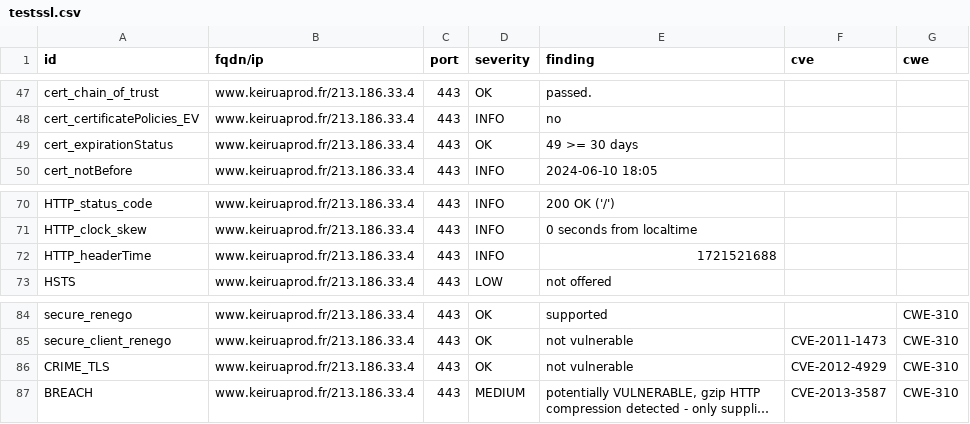
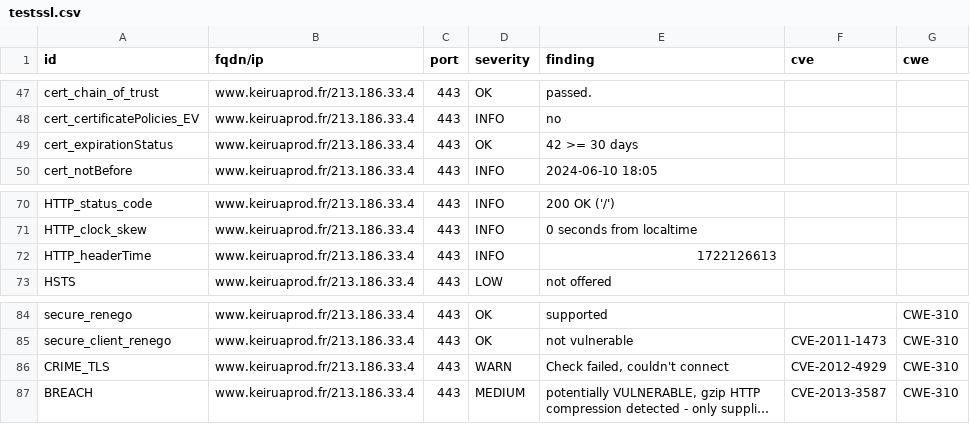
Before and after one commit to Keirua/dashlord-keiruaprod, a CSV file: results/aHR0cHM6Ly93d3cua2VpcnVhcHJvZC5mcg==/testssl.csv, drawn as a sheet; only a part is shown, gaps mark what is left out; long unchanged cells end in …; the diff names each change by its address in the sheet, - before the commit and + after, or states it on an @@ line.

```diff
--- a/results/aHR0cHM6Ly93d3cua2VpcnVhcHJvZC5mcg==/testssl.csv
+++ b/results/aHR0cHM6Ly93d3cua2VpcnVhcHJvZC5mcg==/testssl.csv
-E49 (finding): 49 >= 30 days
+E49 (finding): 42 >= 30 days
-E72 (finding): 1721521688
+E72 (finding): 1722126613
-D86 (severity): OK
+D86 (severity): WARN
-E86 (finding): not vulnerable
+E86 (finding): Check failed, couldn't connect
```
Also changed, not shown: 13 other files.
